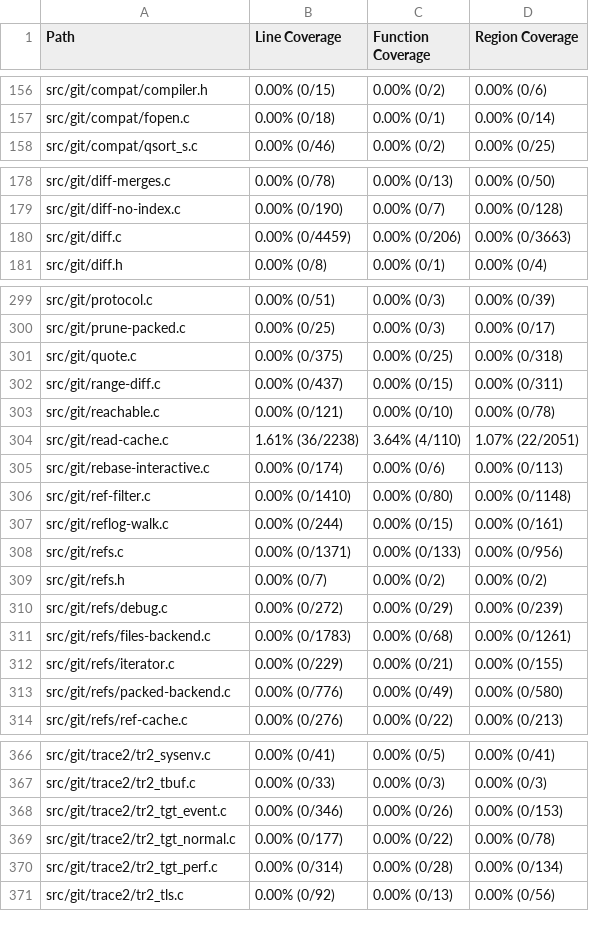
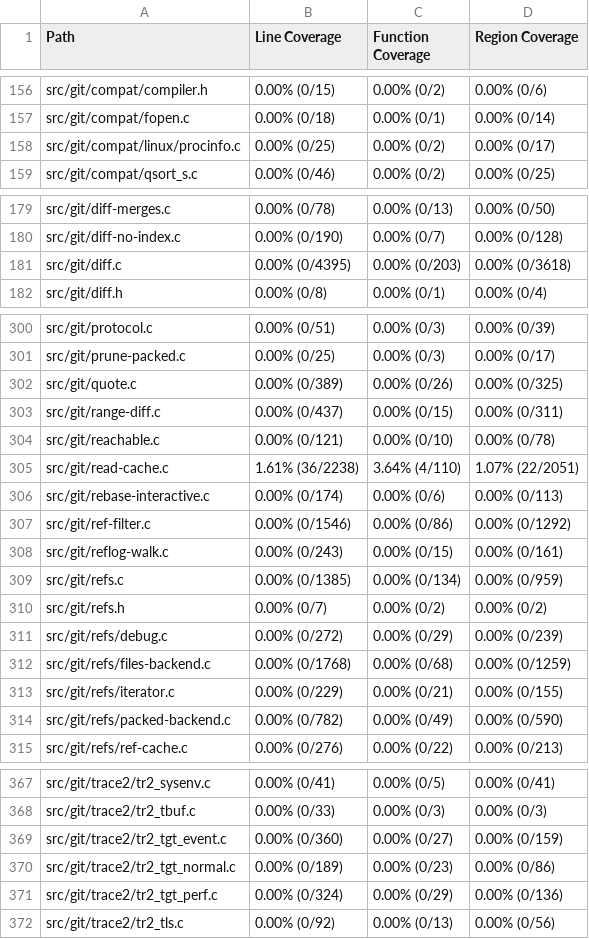
Before and after one commit to workerTmp/Nliossa_2, a CSV file: myWeb/CsvCov_git_fuzz-commit-graph.csv, drawn as a sheet; only a part is shown, gaps mark what is left out; the diff covers the shown part only.

```diff
--- a/myWeb/CsvCov_git_fuzz-commit-graph.csv
+++ b/myWeb/CsvCov_git_fuzz-commit-graph.csv
@@ -157,2 +157,3 @@ src/git/compat/compiler.h,0.00% (0/15),0.00% (0/2),0.00% (0/6)
 src/git/compat/fopen.c,0.00% (0/18),0.00% (0/1),0.00% (0/14)
+src/git/compat/linux/procinfo.c,0.00% (0/25),0.00% (0/2),0.00% (0/17)
 src/git/compat/qsort_s.c,0.00% (0/46),0.00% (0/2),0.00% (0/25)
@@ -179,3 +180,3 @@ src/git/diff-merges.c,0.00% (0/78),0.00% (0/13),0.00% (0/50)
 src/git/diff-no-index.c,0.00% (0/190),0.00% (0/7),0.00% (0/128)
-src/git/diff.c,0.00% (0/4459),0.00% (0/206),0.00% (0/3663)
+src/git/diff.c,0.00% (0/4395),0.00% (0/203),0.00% (0/3618)
 src/git/diff.h,0.00% (0/8),0.00% (0/1),0.00% (0/4)
@@ -300,3 +301,3 @@ src/git/protocol.c,0.00% (0/51),0.00% (0/3),0.00% (0/39)
 src/git/prune-packed.c,0.00% (0/25),0.00% (0/3),0.00% (0/17)
-src/git/quote.c,0.00% (0/375),0.00% (0/25),0.00% (0/318)
+src/git/quote.c,0.00% (0/389),0.00% (0/26),0.00% (0/325)
 src/git/range-diff.c,0.00% (0/437),0.00% (0/15),0.00% (0/311)
@@ -305,10 +306,10 @@ src/git/read-cache.c,1.61% (36/2238),3.64% (4/110),1.07% (22/2051)
 src/git/rebase-interactive.c,0.00% (0/174),0.00% (0/6),0.00% (0/113)
-src/git/ref-filter.c,0.00% (0/1410),0.00% (0/80),0.00% (0/1148)
-src/git/reflog-walk.c,0.00% (0/244),0.00% (0/15),0.00% (0/161)
-src/git/refs.c,0.00% (0/1371),0.00% (0/133),0.00% (0/956)
+src/git/ref-filter.c,0.00% (0/1546),0.00% (0/86),0.00% (0/1292)
+src/git/reflog-walk.c,0.00% (0/243),0.00% (0/15),0.00% (0/161)
+src/git/refs.c,0.00% (0/1385),0.00% (0/134),0.00% (0/959)
 src/git/refs.h,0.00% (0/7),0.00% (0/2),0.00% (0/2)
 src/git/refs/debug.c,0.00% (0/272),0.00% (0/29),0.00% (0/239)
-src/git/refs/files-backend.c,0.00% (0/1783),0.00% (0/68),0.00% (0/1261)
+src/git/refs/files-backend.c,0.00% (0/1768),0.00% (0/68),0.00% (0/1259)
 src/git/refs/iterator.c,0.00% (0/229),0.00% (0/21),0.00% (0/155)
-src/git/refs/packed-backend.c,0.00% (0/776),0.00% (0/49),0.00% (0/580)
+src/git/refs/packed-backend.c,0.00% (0/782),0.00% (0/49),0.00% (0/590)
 src/git/refs/ref-cache.c,0.00% (0/276),0.00% (0/22),0.00% (0/213)
@@ -367,5 +368,5 @@ src/git/trace2/tr2_sysenv.c,0.00% (0/41),0.00% (0/5),0.00% (0/41)
 src/git/trace2/tr2_tbuf.c,0.00% (0/33),0.00% (0/3),0.00% (0/3)
-src/git/trace2/tr2_tgt_event.c,0.00% (0/346),0.00% (0/26),0.00% (0/153)
-src/git/trace2/tr2_tgt_normal.c,0.00% (0/177),0.00% (0/22),0.00% (0/78)
-src/git/trace2/tr2_tgt_perf.c,0.00% (0/314),0.00% (0/28),0.00% (0/134)
+src/git/trace2/tr2_tgt_event.c,0.00% (0/360),0.00% (0/27),0.00% (0/159)
+src/git/trace2/tr2_tgt_normal.c,0.00% (0/189),0.00% (0/23),0.00% (0/86)
+src/git/trace2/tr2_tgt_perf.c,0.00% (0/324),0.00% (0/29),0.00% (0/136)
 src/git/trace2/tr2_tls.c,0.00% (0/92),0.00% (0/13),0.00% (0/56)
```
Also changed, not shown: 24 edited cells elsewhere in this file, 2 other files.
